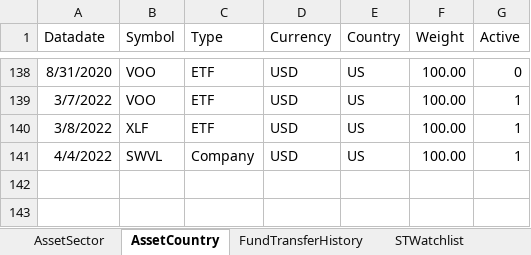
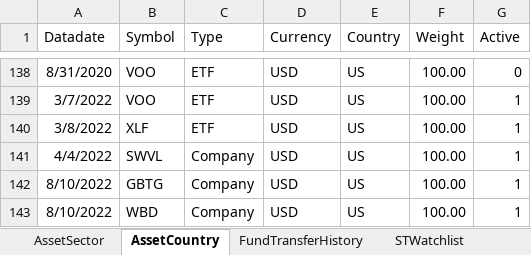
Before and after one commit to x2007tro/MyBroKe, an Excel workbook: updater/source.xlsx, sheet AssetCountry, drawn as a sheet; only a part is shown, gaps mark what is left out; values as stored, in another font and other column widths than the file's, no borders; the diff names each change by its address in the sheet, - before the commit and + after, or states it on an @@ line.

Commit message:
update asset info

```diff
--- a/updater/source.xlsx (sheet AssetCountry)
+++ b/updater/source.xlsx (sheet AssetCountry)
+row 142: 8/10/2022 | GBTG | Company | USD | US | 100.00 | 1
+row 143: 8/10/2022 | WBD | Company | USD | US | 100.00 | 1
```
Also changed, not shown: sheet AssetChar, sheet AssetSector, 1 other file.
